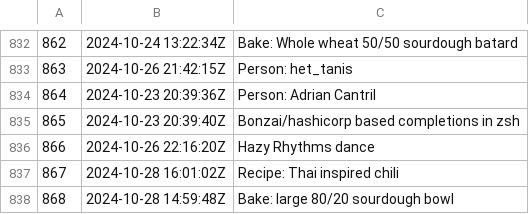
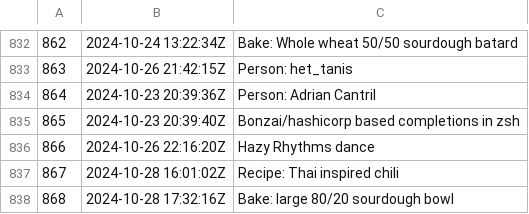
Before and after one commit to jlrickert/zet, a TSV file: docs/dex/nodes.tsv, drawn as a sheet; only a part is shown, gaps mark what is left out.

```diff
--- a/docs/dex/nodes.tsv
+++ b/docs/dex/nodes.tsv
@@ -837,2 +837,2 @@
 867	2024-10-28 16:01:02Z	Recipe: Thai inspired chili
-868	2024-10-28 14:59:48Z	Bake: large 80/20 sourdough bowl
+868	2024-10-28 17:32:16Z	Bake: large 80/20 sourdough bowl
```
Also changed, not shown: 3 other files.
